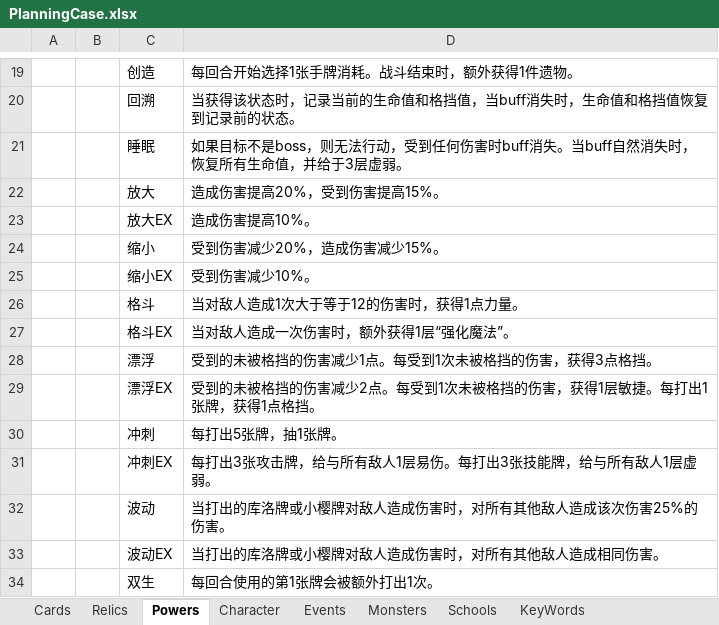
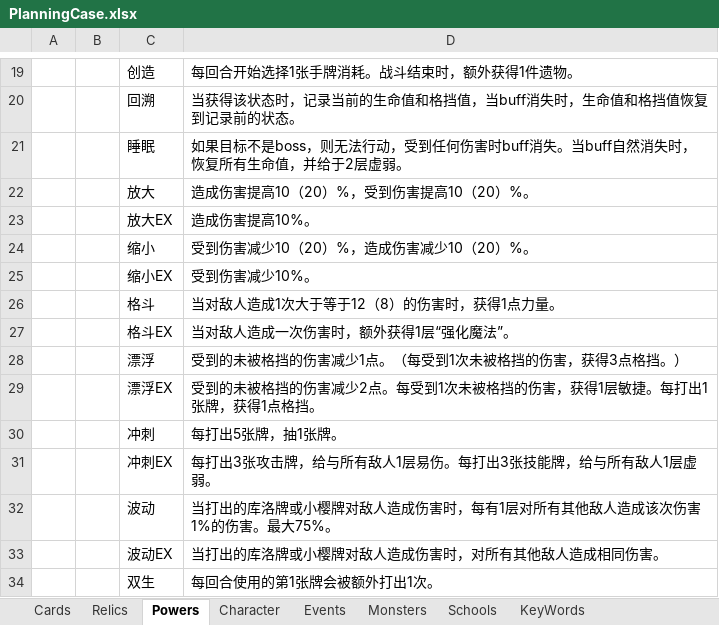
Before and after one commit to tuzishu/KinomotoSakuraMod, an Excel workbook: Excel/PlanningCase.xlsx, sheet Powers, drawn as a sheet; only a part is shown, gaps mark what is left out; values as stored, in another font and other column widths than the file's, no borders; the diff names each change by its address in the sheet, - before the commit and + after, or states it on an @@ line.

```diff
--- a/Excel/PlanningCase.xlsx (sheet Powers)
+++ b/Excel/PlanningCase.xlsx (sheet Powers)
-D21: …，并给于3层虚弱。
+D21: …，并给于2层虚弱。
-D22: 造成伤害提高20%，受到伤害提高15%。
+D22: 造成伤害提高10（20）%，受到伤害提高10（20）%。
-D24: 受到伤害减少20%，造成伤害减少15%。
+D24: 受到伤害减少10（20）%，造成伤害减少10（20）%。
-D26: 当对敌人造成1次大于等于12的伤害时，获得1点力量。
+D26: 当对敌人造成1次大于等于12（8）的伤害时，获得1点力量。
-D28: 受到的未被格挡的伤害减少1点。每受到1次未被格挡的伤害，获得3点格挡。
+D28: 受到的未被格挡的伤害减少1点。（每受到1次未被格挡的伤害，获得3点格挡。）
-D32: 当打出的库洛牌或小樱牌对敌人造成伤害时，对所有其他敌人造成该次伤害25%的伤害。
+D32: 当打出的库洛牌或小樱牌对敌人造成伤害时，每有1层对所有其他敌人造成该次伤害1%的伤害。最大75%。
```
Also changed, not shown: sheet Cards, 9 other files.
